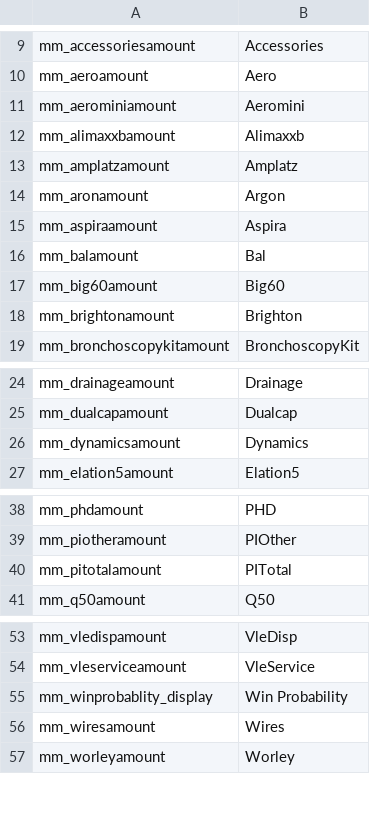
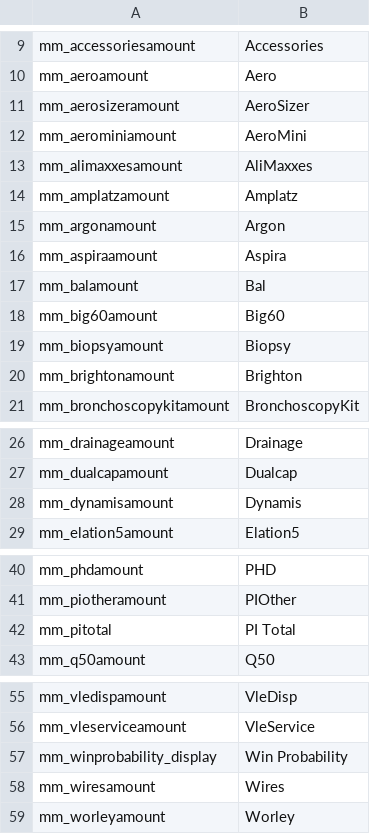
Before and after one commit to jimhill-jt/MMCleanNames, a CSV file: CleanNames.csv, drawn as a sheet; only a part is shown, gaps mark what is left out.

Commit message:
Update CleanNames.csv

```diff
--- a/CleanNames.csv
+++ b/CleanNames.csv
@@ -10,6 +10,7 @@ mm_accessoriesamount,Accessories
 mm_aeroamount,Aero
-mm_aerominiamount,Aeromini
-mm_alimaxxbamount,Alimaxxb
+mm_aerosizeramount,AeroSizer
+mm_aerominiamount,AeroMini
+mm_alimaxxesamount,AliMaxxes
 mm_amplatzamount,Amplatz
-mm_aronamount,Argon
+mm_argonamount,Argon
 mm_aspiraamount,Aspira
@@ -17,2 +18,3 @@ mm_balamount,Bal
 mm_big60amount,Big60
+mm_biopsyamount,Biopsy
 mm_brightonamount,Brighton
@@ -25,3 +27,3 @@ mm_drainageamount,Drainage
 mm_dualcapamount,Dualcap
-mm_dynamicsamount,Dynamics
+mm_dynamisamount,Dynamis
 mm_elation5amount,Elation5
@@ -39,3 +41,3 @@ mm_phdamount,PHD
 mm_piotheramount,PIOther
-mm_pitotalamount,PITotal
+mm_pitotal,PI Total
 mm_q50amount,Q50
@@ -54,3 +56,3 @@ mm_vledispamount,VleDisp
 mm_vleserviceamount,VleService
-mm_winprobablity_display,Win Probability
+mm_winprobability_display,Win Probability
 mm_wiresamount,Wires
```
